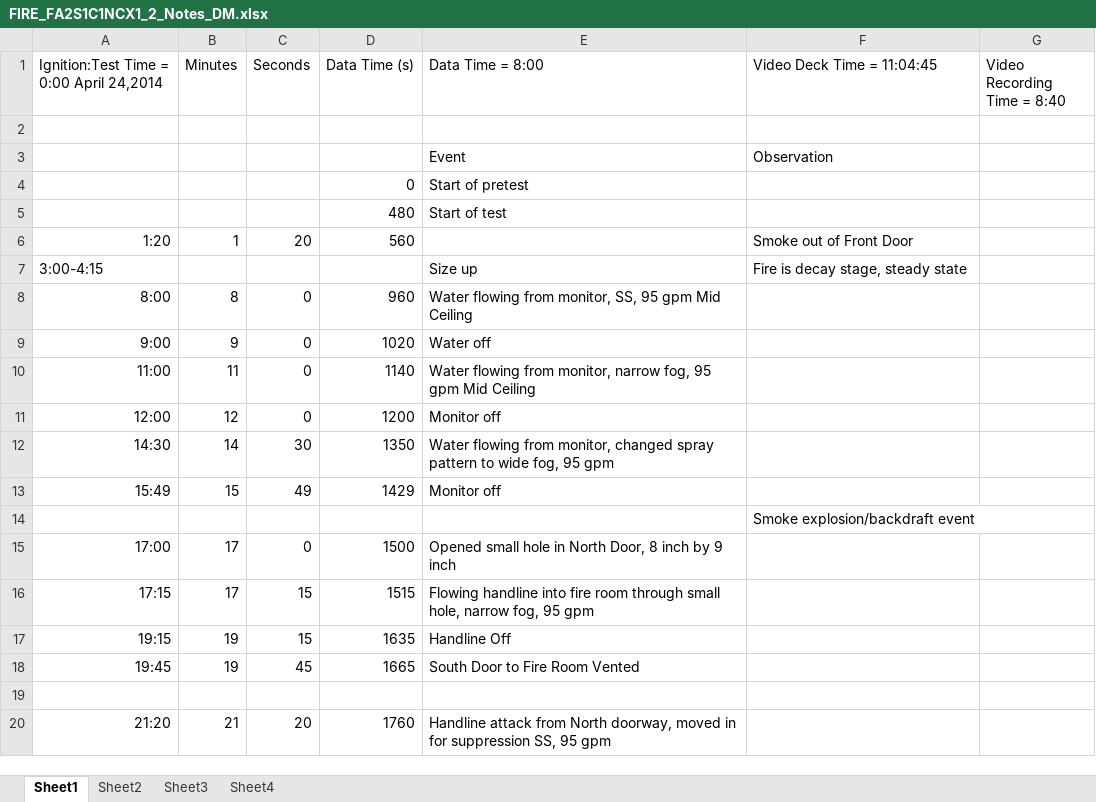
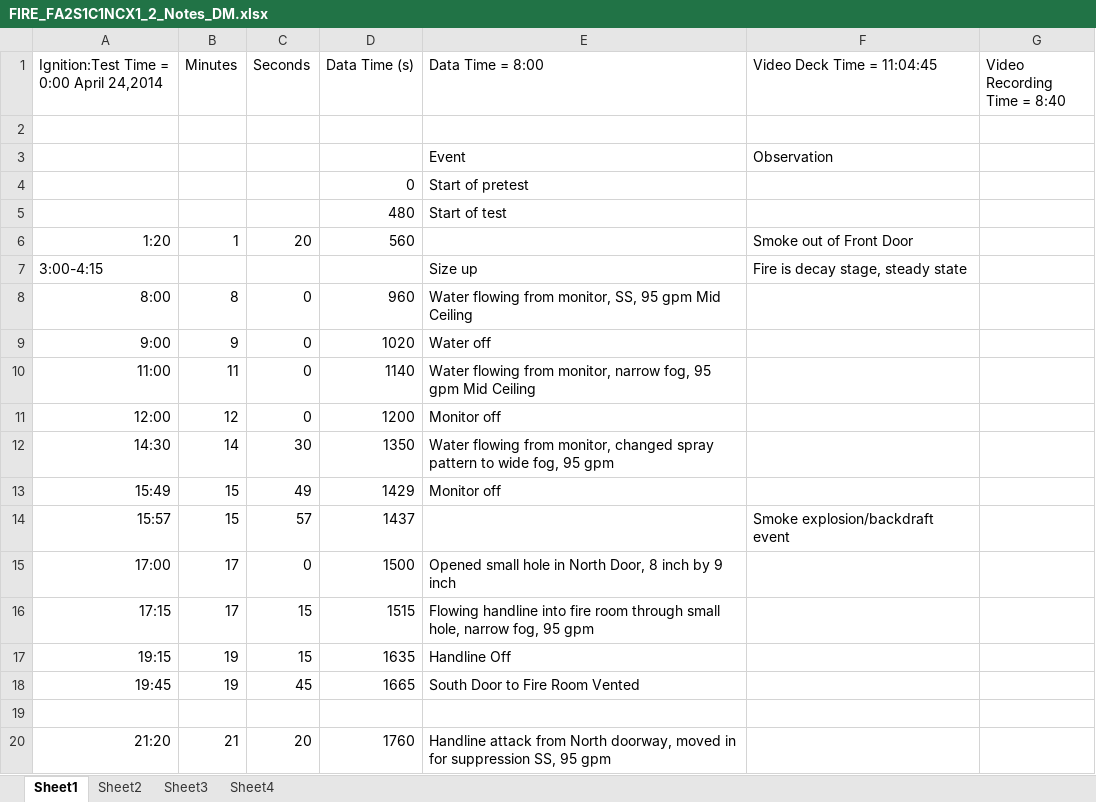
Before and after one commit to NISTFire/nist-fire, an Excel workbook: Projects/DelCo_2014_04/Test_Notes/FIRE_FA2S1C1NCX1_2_Notes_DM.xlsx, sheet Sheet1, drawn as a sheet; values as stored, in another font and other column widths than the file's, no borders; removed rows and columns are numbered as before the commit, all else as after; the diff names each change by its address in the sheet, - before the commit and + after, or states it on an @@ line.

Commit message:
DelCo: Update test notes and times

```diff
--- a/Projects/DelCo_2014_04/Test_Notes/FIRE_FA2S1C1NCX1_2_Notes_DM.xlsx (sheet Sheet1)
+++ b/Projects/DelCo_2014_04/Test_Notes/FIRE_FA2S1C1NCX1_2_Notes_DM.xlsx (sheet Sheet1)
-row 14:  |  |  |  |  | Smoke explosion/backdraft event
+row 14: 15:57 | 15 | 57 | 1437 |  | Smoke explosion/backdraft event
```
Also changed, not shown: Projects/DelCo_2014_04/Test_Notes/FIRE_FA2S1C1NCX1_3_Notes_DM.xlsx, 1 other file.
